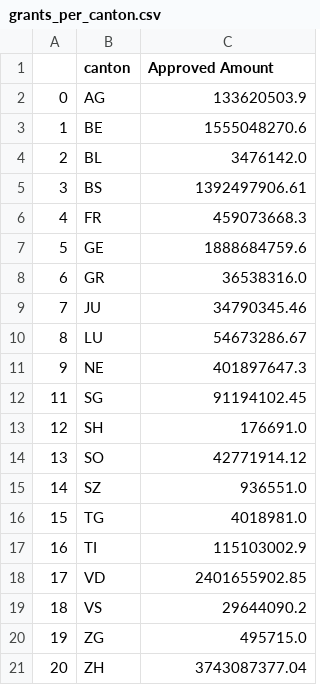
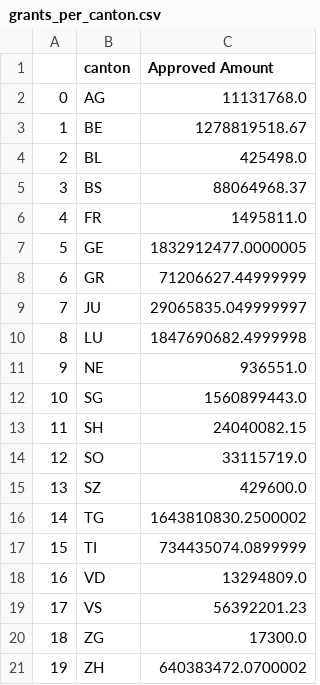
Before and after one commit to cipri-tom/Homework, a CSV file: 03 - Interactive Viz/data/grants_per_canton.csv, drawn as a sheet.

```diff
--- a/03 - Interactive Viz/data/grants_per_canton.csv
+++ b/03 - Interactive Viz/data/grants_per_canton.csv
@@ -1,21 +1,21 @@
 ;canton;Approved Amount
-0;AG;133620503.9
-1;BE;1555048270.6
-2;BL;3476142.0
-3;BS;1392497906.61
-4;FR;459073668.3
-5;GE;1888684759.6
-6;GR;36538316.0
-7;JU;34790345.46
-8;LU;54673286.67
-9;NE;401897647.3
-11;SG;91194102.45
-12;SH;176691.0
-13;SO;42771914.12
-14;SZ;936551.0
-15;TG;4018981.0
-16;TI;115103002.9
-17;VD;2401655902.85
-18;VS;29644090.2
-19;ZG;495715.0
-20;ZH;3743087377.04
+0;AG;11131768.0
+1;BE;1278819518.67
+2;BL;425498.0
+3;BS;88064968.37
+4;FR;1495811.0
+5;GE;1832912477.0000005
+6;GR;71206627.44999999
+7;JU;29065835.049999997
+8;LU;1847690682.4999998
+9;NE;936551.0
+10;SG;1560899443.0
+11;SH;24040082.15
+12;SO;33115719.0
+13;SZ;429600.0
+14;TG;1643810830.2500002
+15;TI;734435074.0899999
+16;VD;13294809.0
+17;VS;56392201.23
+18;ZG;17300.0
+19;ZH;640383472.0700002
```
Also changed, not shown: 3 other files.
